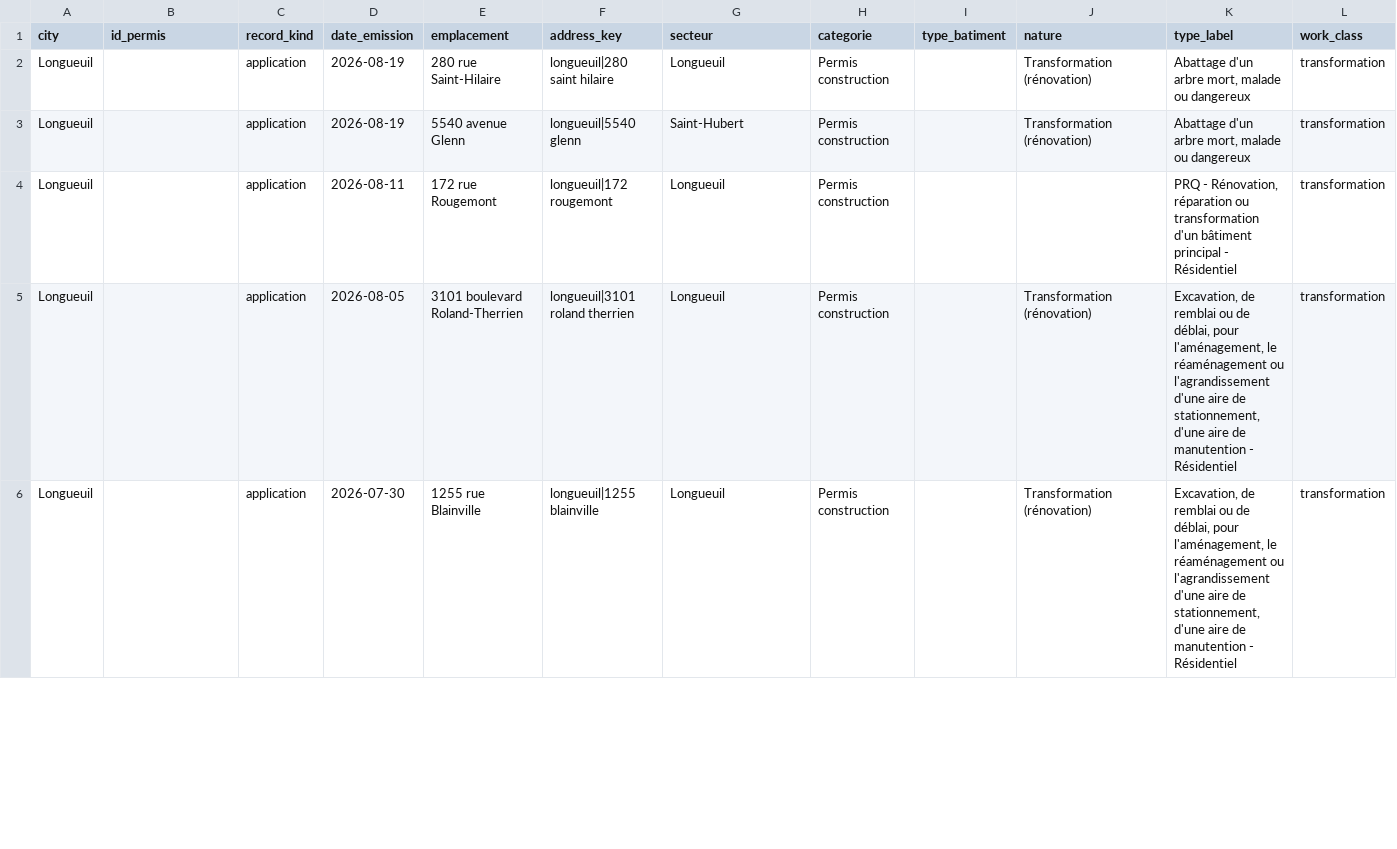
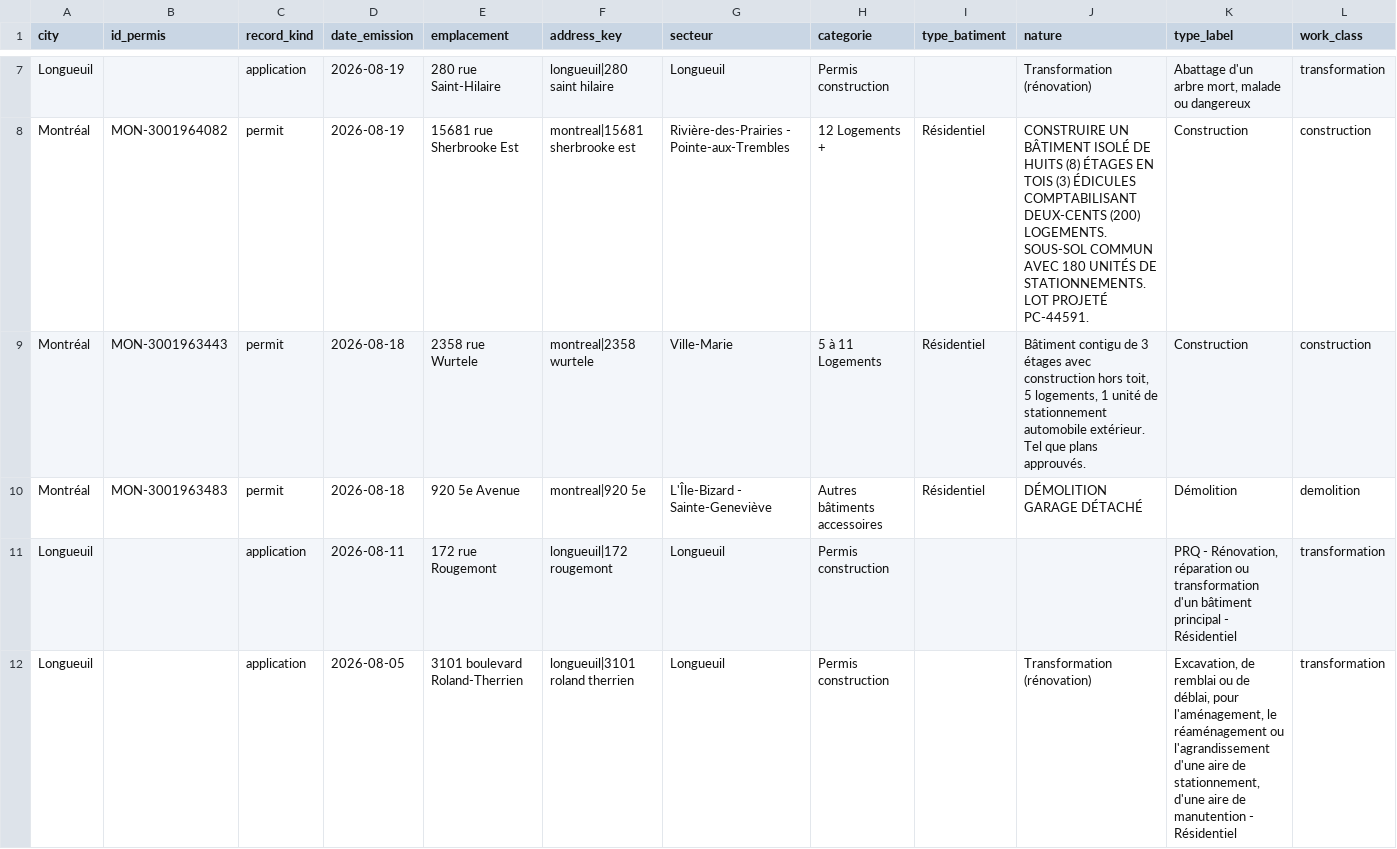
Before and after one commit to SdarvishiVA/MarketData, a CSV file: new_leads.csv, drawn as a sheet; only a part is shown, gaps mark what is left out; the shorter side is filled out with more unchanged rows; removed rows and columns are numbered as before the commit, all else as after; rows hold the shown columns only; the diff covers the shown part only; the diff names each change by its address in the sheet, - before the commit and + after, or states it on an @@ line.

```diff
--- a/new_leads.csv
+++ b/new_leads.csv
-row 3: Longueuil |  | application | 2026-08-19 | 5540 avenue Glenn | longueuil|5540 glenn | Saint-Hubert | Permis construction |  | Transformation (rénovation) | Abattage d'un arbre mort, malade ou dangereux | transformation
+row 8: Montréal | MON-3001964082 | permit | 2026-08-19 | 15681 rue Sherbrooke Est | montreal|15681 sherbrooke est | Rivière-des-Prairies - Pointe-aux-Trembles | 12 Logements + | Résidentiel | CONSTRUIRE UN BÂTIMENT ISOLÉ DE HUITS (8) ÉTAGES EN TOIS (3) ÉDICULES COMPTABILISANT DEUX-CENTS (200) LOGEMENTS. SOUS-SOL COMMUN AVEC 180 UNITÉS DE STATIONNEMENTS. LOT PROJETÉ PC-44591. | Construction | construction
+row 9: Montréal | MON-3001963443 | permit | 2026-08-18 | 2358 rue Wurtele | montreal|2358 wurtele | Ville-Marie | 5 à 11 Logements | Résidentiel | Bâtiment contigu de 3 étages avec construction hors toit, 5 logements, 1 unité de stationnement automobile extérieur. Tel que plans approuvés. | Construction | construction
+row 10: Montréal | MON-3001963483 | permit | 2026-08-18 | 920 5e Avenue | montreal|920 5e | L'Île-Bizard - Sainte-Geneviève | Autres bâtiments accessoires | Résidentiel | DÉMOLITION GARAGE DÉTACHÉ | Démolition | demolition
```
Also changed, not shown: 5 added rows and 3 removed rows elsewhere in this file, 2 other files.
